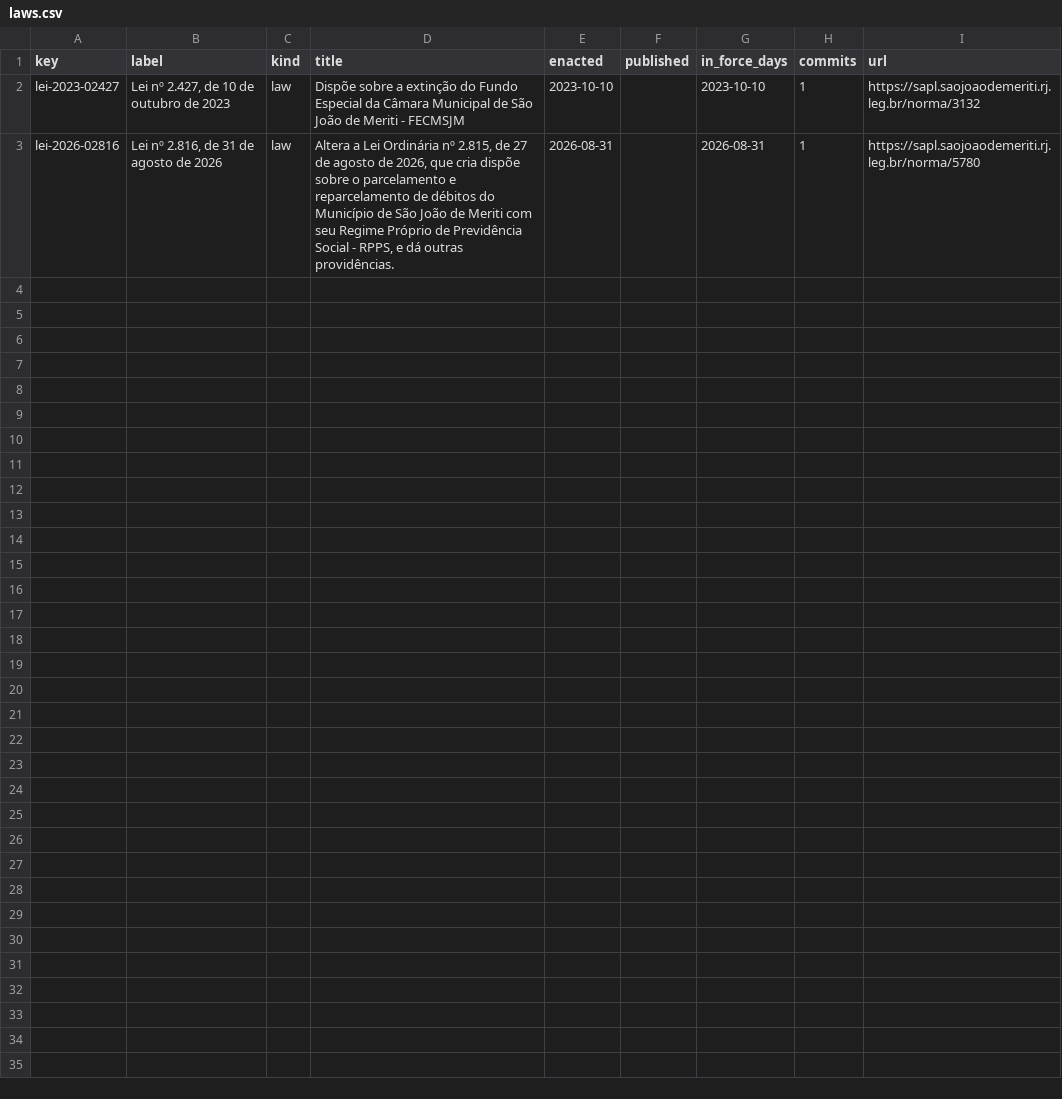
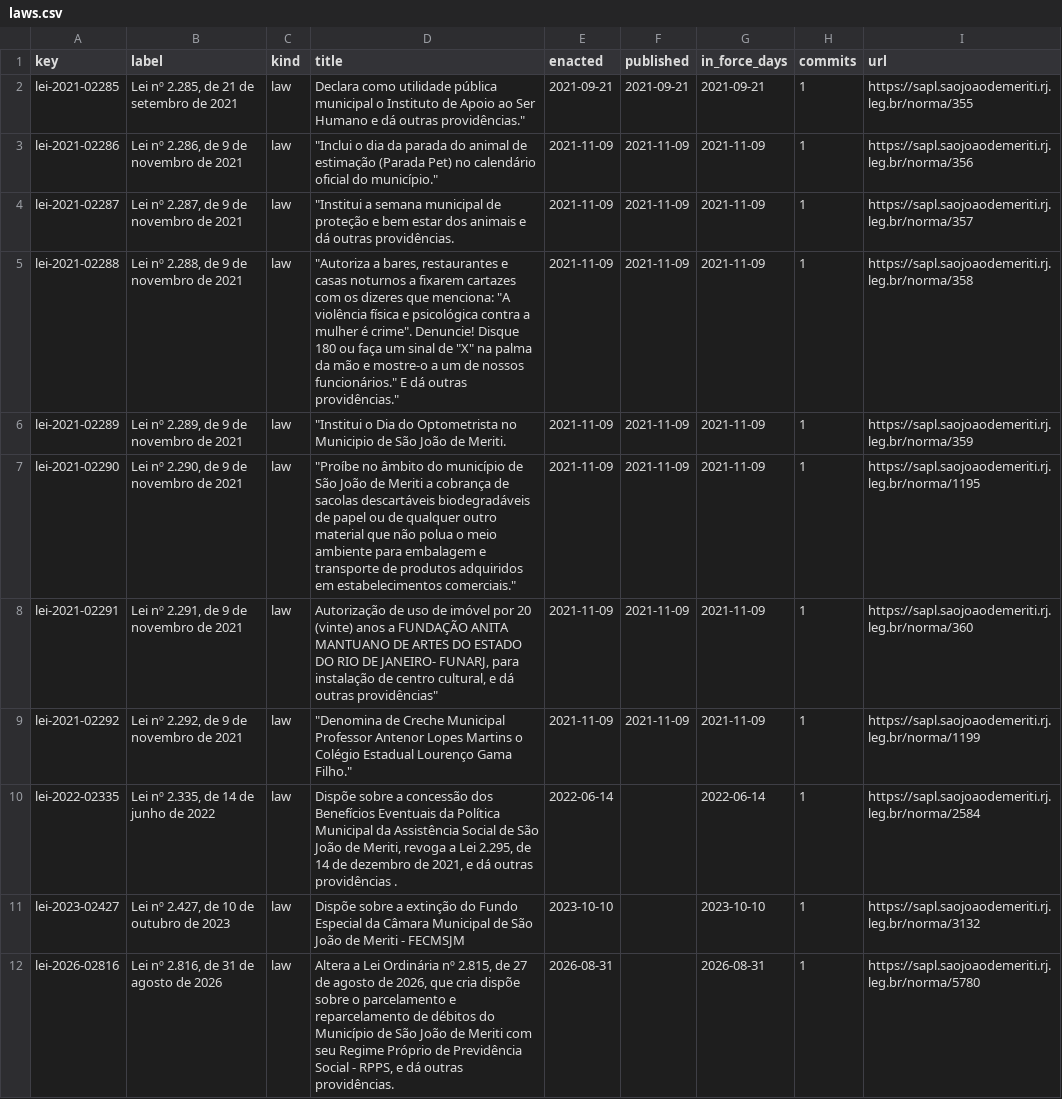
Before and after one commit to lexifina/brazil-sao-joao-de-meriti-city-law, a CSV file: data/laws.csv, drawn as a sheet; the diff names each change by its address in the sheet, - before the commit and + after, or states it on an @@ line.

Commit message:
Documentation, tables, tools and REPRODUCE.md
Appended 9 commits to 7718818a4381; corpus sha256 645000404bdd9a072160e8b7017c5fa287c7d507df599108ce53bf97821db3fc, data retrieved 2026-11-06.

```diff
--- a/data/laws.csv
+++ b/data/laws.csv
+row 2: lei-2021-02285 | Lei nº 2.285, de 21 de setembro de 2021 | law | Declara como utilidade pública municipal o Instituto de Apoio ao Ser Humano e dá outras providências." | 2021-09-21 | 2021-09-21 | 2021-09-21 | 1 | https://sapl.saojoaodemeriti.rj.leg.br/norma/355
+row 3: lei-2021-02286 | Lei nº 2.286, de 9 de novembro de 2021 | law | "Inclui o dia da parada do animal de estimação (Parada Pet) no calendário oficial do município." | 2021-11-09 | 2021-11-09 | 2021-11-09 | 1 | https://sapl.saojoaodemeriti.rj.leg.br/norma/356
+row 4: lei-2021-02287 | Lei nº 2.287, de 9 de novembro de 2021 | law | "Institui a semana municipal de proteção e bem estar dos animais e dá outras providências. | 2021-11-09 | 2021-11-09 | 2021-11-09 | 1 | https://sapl.saojoaodemeriti.rj.leg.br/norma/357
+row 5: lei-2021-02288 | Lei nº 2.288, de 9 de novembro de 2021 | law | "Autoriza a bares, restaurantes e casas noturnos a fixarem cartazes com os dizeres que menciona: "A violência física e psicológica contra a mulher é crime". Denuncie! Disque 180 ou faça um sinal de "X" na palma da mão e mostre-o a um de nossos funcionários." E dá outras providências." | 2021-11-09 | 2021-11-09 | 2021-11-09 | 1 | https://sapl.saojoaodemeriti.rj.leg.br/norma/358
+row 6: lei-2021-02289 | Lei nº 2.289, de 9 de novembro de 2021 | law | "Institui o Dia do Optometrista no Municipio de São João de Meriti. | 2021-11-09 | 2021-11-09 | 2021-11-09 | 1 | https://sapl.saojoaodemeriti.rj.leg.br/norma/359
+row 7: lei-2021-02290 | Lei nº 2.290, de 9 de novembro de 2021 | law | "Proíbe no âmbito do município de São João de Meriti a cobrança de sacolas descartáveis biodegradáveis de papel ou de qualquer outro material que não polua o meio ambiente para embalagem e transporte de produtos adquiridos em estabelecimentos comerciais." | 2021-11-09 | 2021-11-09 | 2021-11-09 | 1 | https://sapl.saojoaodemeriti.rj.leg.br/norma/1195
+row 8: lei-2021-02291 | Lei nº 2.291, de 9 de novembro de 2021 | law | Autorização de uso de imóvel por 20 (vinte) anos a FUNDAÇÃO ANITA MANTUANO DE ARTES DO ESTADO DO RIO DE JANEIRO- FUNARJ, para instalação de centro cultural, e dá outras providências" | 2021-11-09 | 2021-11-09 | 2021-11-09 | 1 | https://sapl.saojoaodemeriti.rj.leg.br/norma/360
+row 9: lei-2021-02292 | Lei nº 2.292, de 9 de novembro de 2021 | law | "Denomina de Creche Municipal Professor Antenor Lopes Martins o Colégio Estadual Lourenço Gama Filho." | 2021-11-09 | 2021-11-09 | 2021-11-09 | 1 | https://sapl.saojoaodemeriti.rj.leg.br/norma/1199
+row 10: lei-2022-02335 | Lei nº 2.335, de 14 de junho de 2022 | law | Dispõe sobre a concessão dos Benefícios Eventuais da Política Municipal da Assistência Social de São João de Meriti, revoga a Lei 2.295, de 14 de dezembro de 2021, e dá outras providências . | 2022-06-14 |  | 2022-06-14 | 1 | https://sapl.saojoaodemeriti.rj.leg.br/norma/2584
```
Also changed, not shown: 14 other files.
